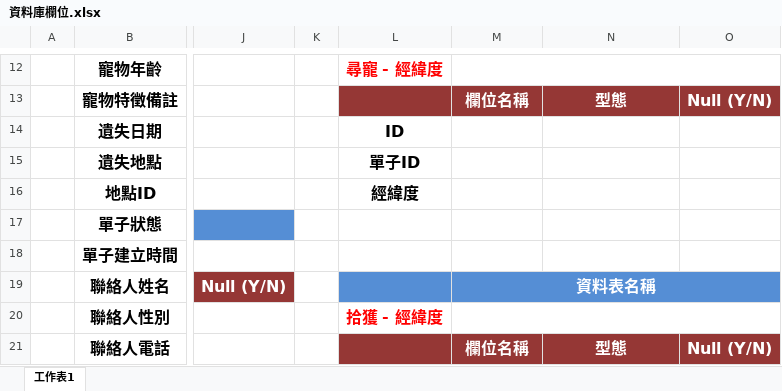
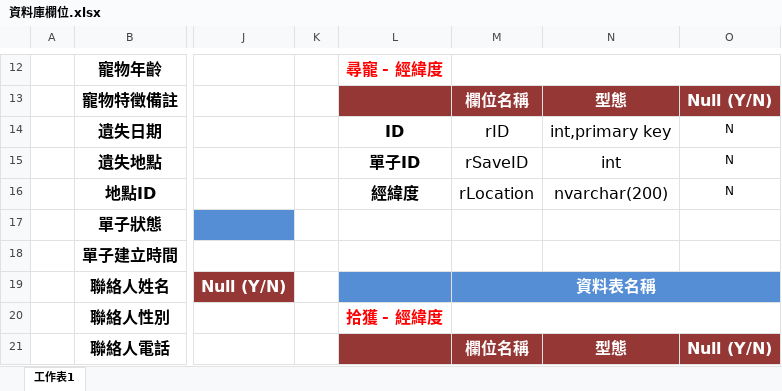
Before and after one commit to Shine92/FoundCity, an Excel workbook: Document/資料庫欄位.xlsx, sheet 工作表1, drawn as a sheet; only a part is shown, gaps mark what is left out; values as stored, in another font and other column widths than the file's, no borders; the diff covers the shown part only; the diff names each change by its address in the sheet, - before the commit and + after, or states it on an @@ line.

```diff
--- a/Document/資料庫欄位.xlsx (sheet 工作表1)
+++ b/Document/資料庫欄位.xlsx (sheet 工作表1)
-M14: (empty)
+M14: rID
-N14: (empty)
+N14: int,primary key
-O14:O16: (empty)
+O14:O16: N
-M15: (empty)
+M15: rSaveID
-N15: (empty)
+N15: int
-M16: (empty)
+M16: rLocation
-N16: (empty)
+N16: nvarchar(200)
```
Also changed, not shown: 3 added rows, 3 removed rows, 24 edited cells and cell formats elsewhere in this sheet.
